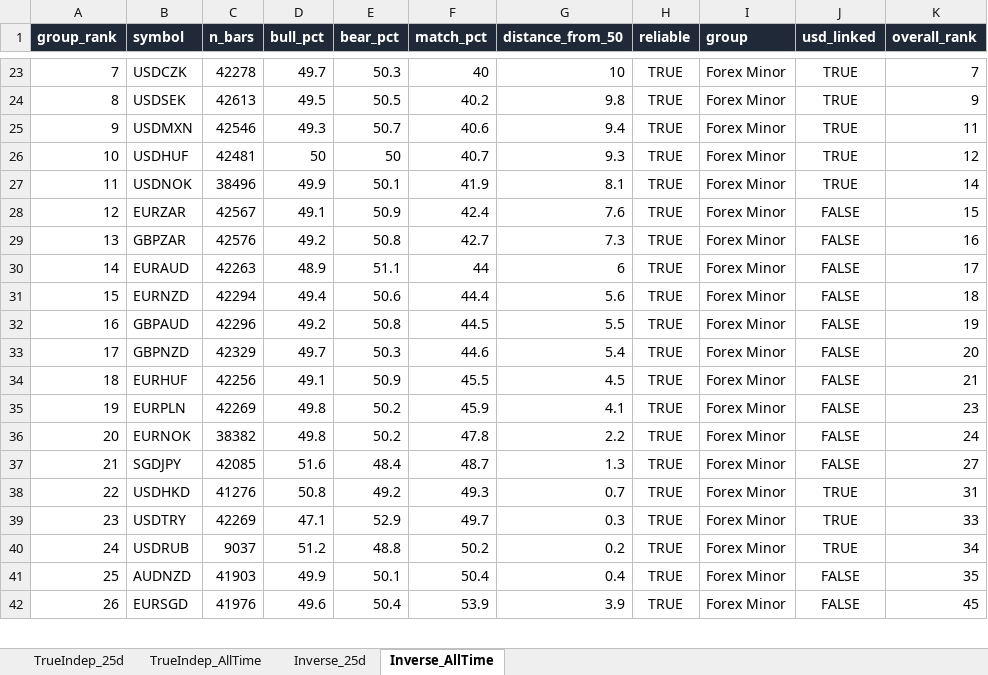
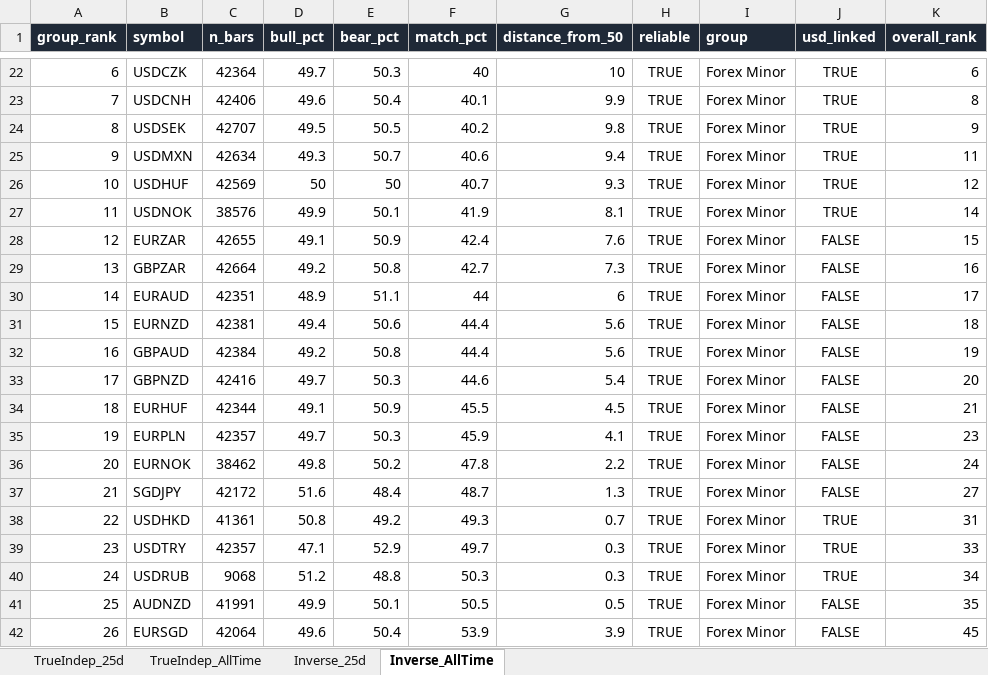
Before and after one commit to Jamesssurfer/Multi_Assets_Correlation, an Excel workbook: output/Multi_Asset_Correlation.xlsx, sheet Inverse_AllTime, drawn as a sheet; only a part is shown, gaps mark what is left out; values as stored, in another font and other column widths than the file's, no borders; addresses are those after the commit; the diff covers the shown part only; the diff names each change by its address in the sheet, - before the commit and + after, or states it on an @@ line.

```diff
--- a/output/Multi_Asset_Correlation.xlsx (sheet Inverse_AllTime)
+++ b/output/Multi_Asset_Correlation.xlsx (sheet Inverse_AllTime)
-A22 (group_rank): 7
+A22 (group_rank): 6
-C22 (n_bars): 42278
+C22 (n_bars): 42364
-K22 (overall_rank): 7
+K22 (overall_rank): 6
+row 23: 7 | USDCNH | 42406 | 49.6 | 50.4 | 40.1 | 9.9 | TRUE | Forex Minor | TRUE | 8
-C24 (n_bars): 42613
+C24 (n_bars): 42707
-C25 (n_bars): 42546
+C25 (n_bars): 42634
-C26 (n_bars): 42481
+C26 (n_bars): 42569
-C27 (n_bars): 38496
+C27 (n_bars): 38576
-C28 (n_bars): 42567
+C28 (n_bars): 42655
-C29 (n_bars): 42576
+C29 (n_bars): 42664
-C30 (n_bars): 42263
+C30 (n_bars): 42351
-C31 (n_bars): 42294
+C31 (n_bars): 42381
-C32 (n_bars): 42296
+C32 (n_bars): 42384
-F32 (match_pct): 44.5
+F32 (match_pct): 44.4
-G32 (distance_from_50): 5.5
+G32 (distance_from_50): 5.6
-C33 (n_bars): 42329
+C33 (n_bars): 42416
-C34 (n_bars): 42256
+C34 (n_bars): 42344
-C35 (n_bars): 42269
+C35 (n_bars): 42357
-D35 (bull_pct): 49.8
+D35 (bull_pct): 49.7
-E35 (bear_pct): 50.2
+E35 (bear_pct): 50.3
-C36 (n_bars): 38382
+C36 (n_bars): 38462
-C37 (n_bars): 42085
+C37 (n_bars): 42172
-C38 (n_bars): 41276
+C38 (n_bars): 41361
-C39 (n_bars): 42269
+C39 (n_bars): 42357
-C40 (n_bars): 9037
+C40 (n_bars): 9068
-F40 (match_pct): 50.2
+F40 (match_pct): 50.3
-G40 (distance_from_50): 0.2
+G40 (distance_from_50): 0.3
-C41 (n_bars): 41903
+C41 (n_bars): 41991
-F41 (match_pct): 50.4
+F41 (match_pct): 50.5
-G41 (distance_from_50): 0.4
+G41 (distance_from_50): 0.5
-C42 (n_bars): 41976
+C42 (n_bars): 42064
```
Also changed, not shown: 1 added row, 2 removed rows and 144 edited cells elsewhere in this sheet, sheet TrueIndep_25d, sheet Inverse_25d, sheet TrueIndep_AllTime.
